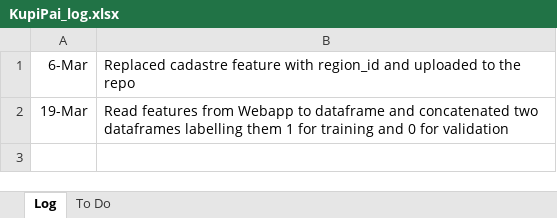
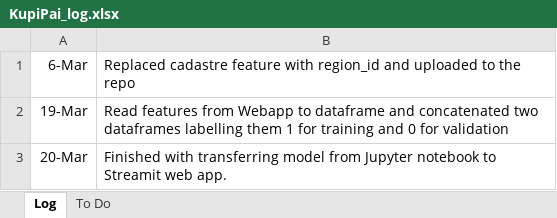
Before and after one commit to asolovey83/DataScienceProjects, an Excel workbook: KupiPai/KupiPai_log.xlsx, sheet Log, drawn as a sheet; values as stored, in another font and other column widths than the file's, no borders; the diff names each change by its address in the sheet, - before the commit and + after, or states it on an @@ line.

```diff
--- a/KupiPai/KupiPai_log.xlsx (sheet Log)
+++ b/KupiPai/KupiPai_log.xlsx (sheet Log)
+row 3: 20-Mar | Finished with transferring model from Jupyter notebook to Streamit web app.
```
Also changed, not shown: sheet To Do, 8 other files.
